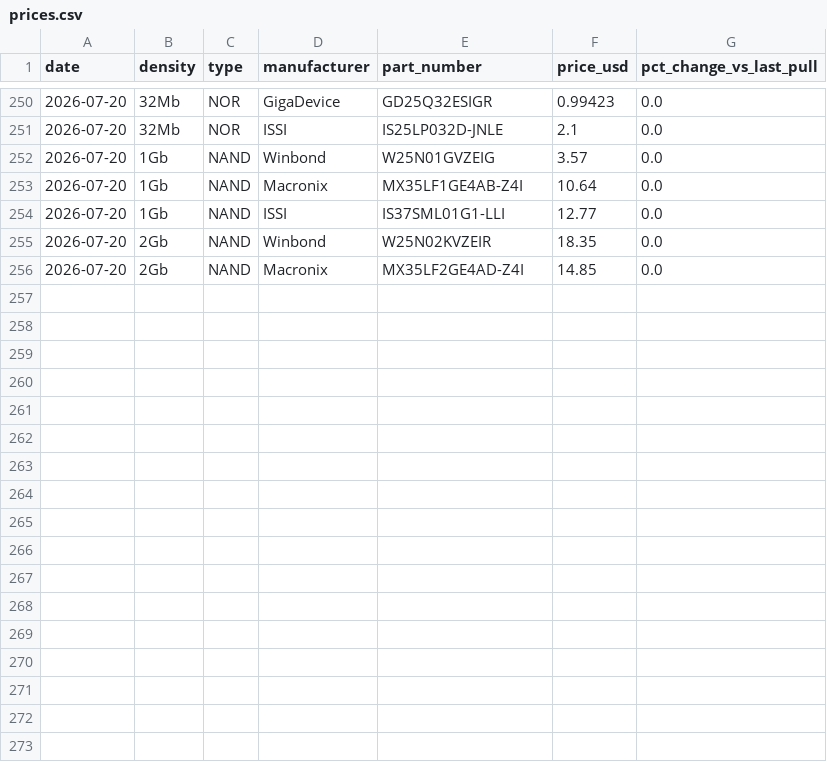
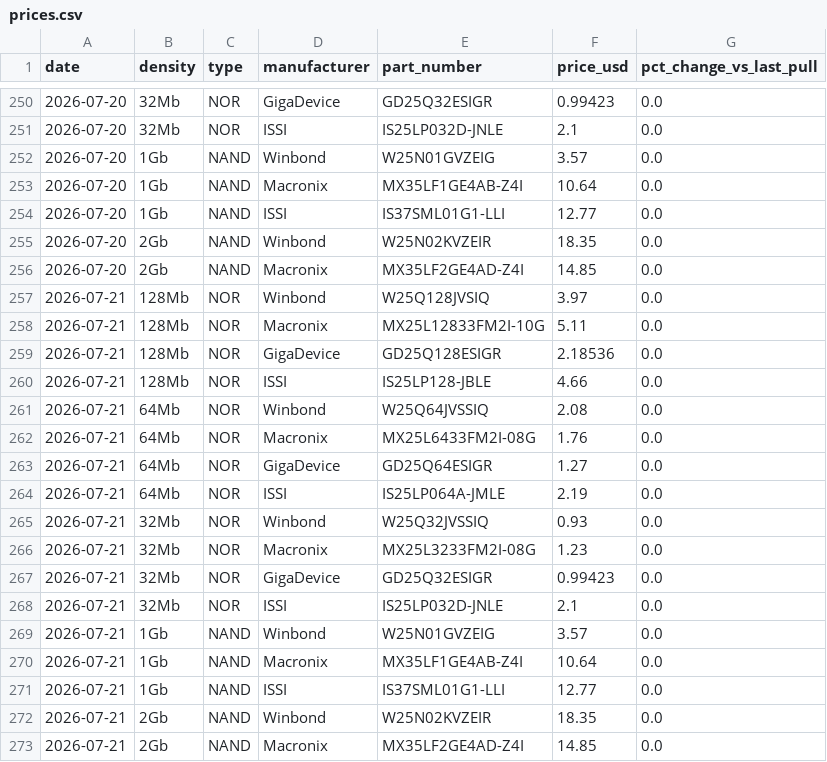
Before and after one commit to dpark0307/winbondtracker, a CSV file: prices.csv, drawn as a sheet; only a part is shown, gaps mark what is left out.

```diff
--- a/prices.csv
+++ b/prices.csv
@@ -256 +256,18 @@ date,density,type,manufacturer,part_number,price_usd,pct_change_vs_last_pull
 2026-07-20,2Gb,NAND,Macronix,MX35LF2GE4AD-Z4I,14.85,0.0
+2026-07-21,128Mb,NOR,Winbond,W25Q128JVSIQ,3.97,0.0
+2026-07-21,128Mb,NOR,Macronix,MX25L12833FM2I-10G,5.11,0.0
+2026-07-21,128Mb,NOR,GigaDevice,GD25Q128ESIGR,2.18536,0.0
+2026-07-21,128Mb,NOR,ISSI,IS25LP128-JBLE,4.66,0.0
+2026-07-21,64Mb,NOR,Winbond,W25Q64JVSSIQ,2.08,0.0
+2026-07-21,64Mb,NOR,Macronix,MX25L6433FM2I-08G,1.76,0.0
+2026-07-21,64Mb,NOR,GigaDevice,GD25Q64ESIGR,1.27,0.0
+2026-07-21,64Mb,NOR,ISSI,IS25LP064A-JMLE,2.19,0.0
+2026-07-21,32Mb,NOR,Winbond,W25Q32JVSSIQ,0.93,0.0
+2026-07-21,32Mb,NOR,Macronix,MX25L3233FM2I-08G,1.23,0.0
+2026-07-21,32Mb,NOR,GigaDevice,GD25Q32ESIGR,0.99423,0.0
+2026-07-21,32Mb,NOR,ISSI,IS25LP032D-JNLE,2.1,0.0
+2026-07-21,1Gb,NAND,Winbond,W25N01GVZEIG,3.57,0.0
+2026-07-21,1Gb,NAND,Macronix,MX35LF1GE4AB-Z4I,10.64,0.0
+2026-07-21,1Gb,NAND,ISSI,IS37SML01G1-LLI,12.77,0.0
+2026-07-21,2Gb,NAND,Winbond,W25N02KVZEIR,18.35,0.0
+2026-07-21,2Gb,NAND,Macronix,MX35LF2GE4AD-Z4I,14.85,0.0
```
